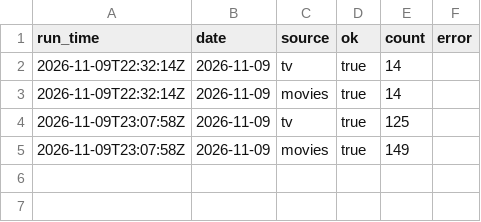
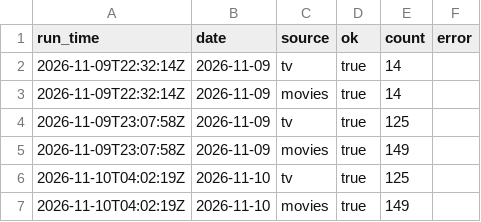
Before and after one commit to jdshetron/data-tracker, a CSV file: data/run_log.csv, drawn as a sheet.

```diff
--- a/data/run_log.csv
+++ b/data/run_log.csv
@@ -5 +5,3 @@ run_time,date,source,ok,count,error
 2026-11-09T23:07:58Z,2026-11-09,movies,true,149,
+2026-11-10T04:02:19Z,2026-11-10,tv,true,125,
+2026-11-10T04:02:19Z,2026-11-10,movies,true,149,
```
Also changed, not shown: 4 other files.
